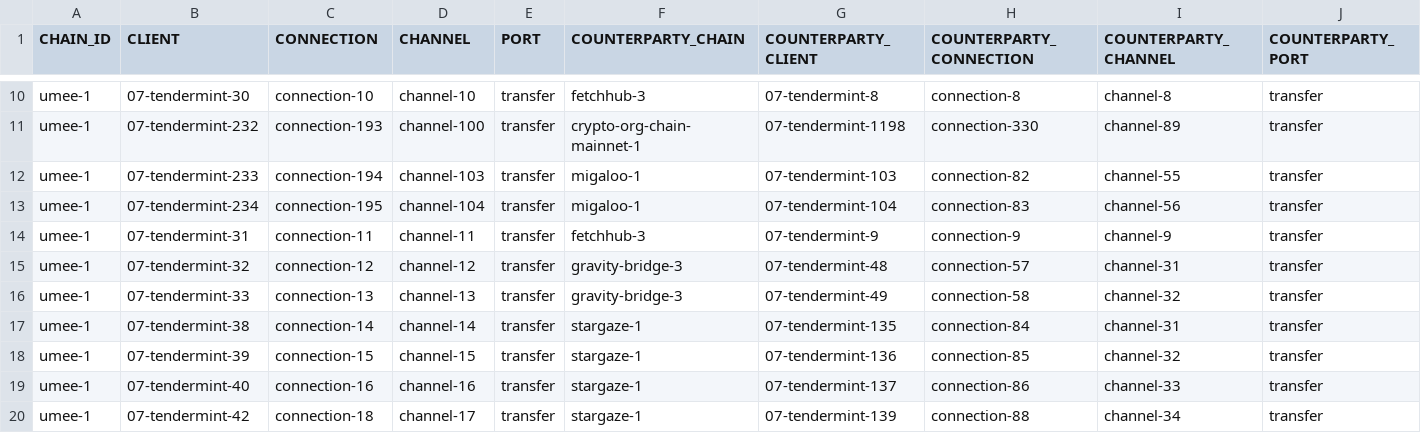
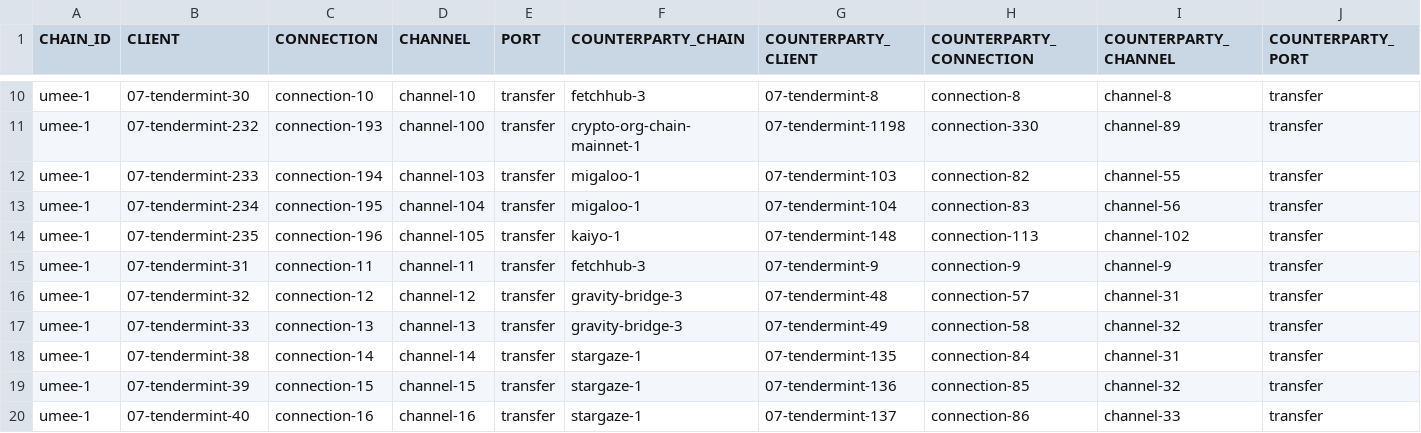
Before and after one commit to clemensgg/ibc-tables, a CSV file: umee/ibc_table.csv, drawn as a sheet; only a part is shown, gaps mark what is left out; the shorter side is filled out with more unchanged rows; the diff names each change by its address in the sheet, - before the commit and + after, or states it on an @@ line.

```diff
--- a/umee/ibc_table.csv
+++ b/umee/ibc_table.csv
+row 14: umee-1 | 07-tendermint-235 | connection-196 | channel-105 | transfer | kaiyo-1 | 07-tendermint-148 | connection-113 | channel-102 | transfer
```
